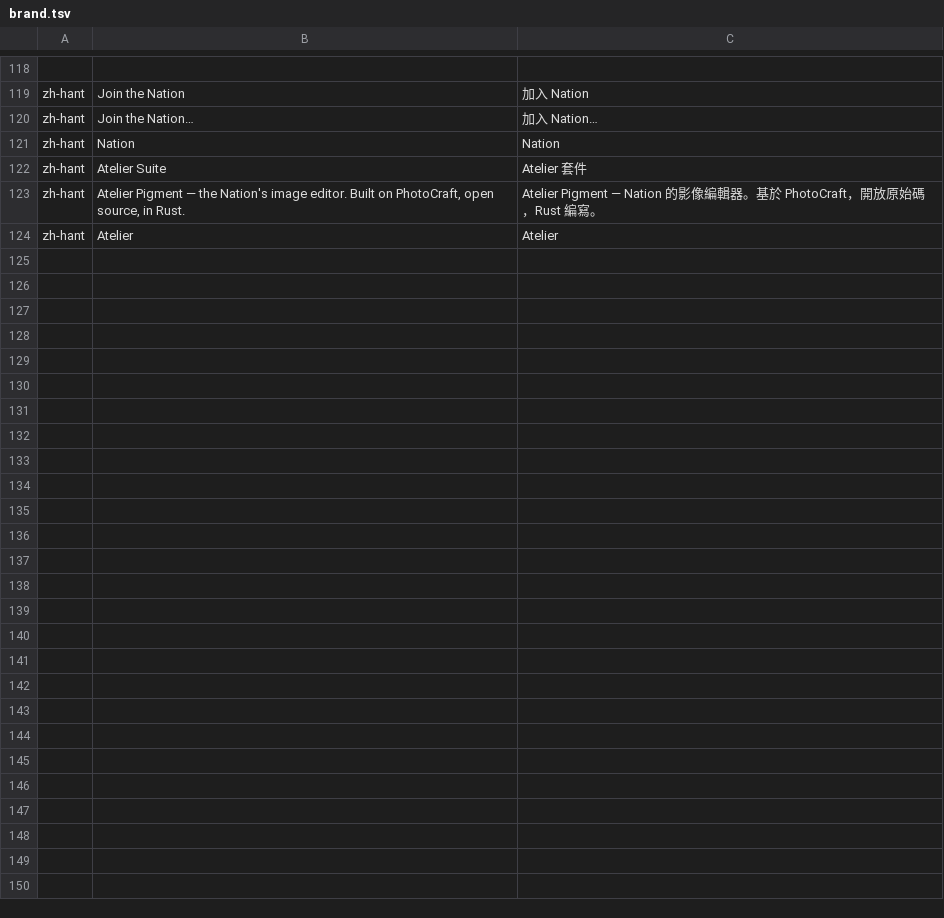
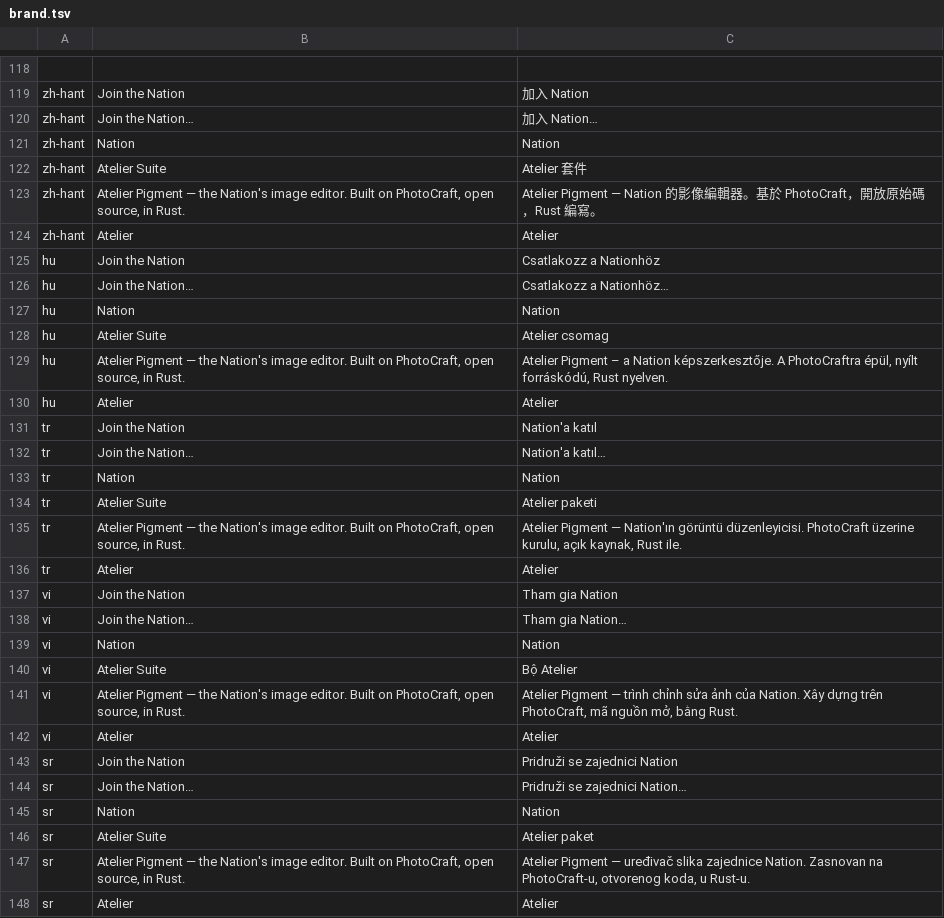
Before and after one commit to Aetherion-Nation-Builders/atelier-pigment, a TSV file: crates/ui-egui/src/i18n/brand.tsv, drawn as a sheet; only a part is shown, gaps mark what is left out.

```diff
--- a/crates/ui-egui/src/i18n/brand.tsv
+++ b/crates/ui-egui/src/i18n/brand.tsv
@@ -124 +124,25 @@ zh-hant	Atelier Pigment — the Nation's image editor. Built on PhotoCraft, open
 zh-hant	Atelier	Atelier
+hu	Join the Nation	Csatlakozz a Nationhöz
+hu	Join the Nation…	Csatlakozz a Nationhöz…
+hu	Nation	Nation
+hu	Atelier Suite	Atelier csomag
+hu	Atelier Pigment — the Nation's image editor. Built on PhotoCraft, open source, in Rust.	Atelier Pigment – a Nation képszerkesztője. A PhotoCraftra épül, nyílt forráskódú, Rust nyelven.
+hu	Atelier	Atelier
+tr	Join the Nation	Nation'a katıl
+tr	Join the Nation…	Nation'a katıl…
+tr	Nation	Nation
+tr	Atelier Suite	Atelier paketi
+tr	Atelier Pigment — the Nation's image editor. Built on PhotoCraft, open source, in Rust.	Atelier Pigment — Nation'ın görüntü düzenleyicisi. PhotoCraft üzerine kurulu, açık kaynak, Rust ile.
+tr	Atelier	Atelier
+vi	Join the Nation	Tham gia Nation
+vi	Join the Nation…	Tham gia Nation…
+vi	Nation	Nation
+vi	Atelier Suite	Bộ Atelier
+vi	Atelier Pigment — the Nation's image editor. Built on PhotoCraft, open source, in Rust.	Atelier Pigment — trình chỉnh sửa ảnh của Nation. Xây dựng trên PhotoCraft, mã nguồn mở, bằng Rust.
+vi	Atelier	Atelier
+sr	Join the Nation	Pridruži se zajednici Nation
+sr	Join the Nation…	Pridruži se zajednici Nation…
+sr	Nation	Nation
+sr	Atelier Suite	Atelier paket
+sr	Atelier Pigment — the Nation's image editor. Built on PhotoCraft, open source, in Rust.	Atelier Pigment — uređivač slika zajednice Nation. Zasnovan na PhotoCraft-u, otvorenog koda, u Rust-u.
+sr	Atelier	Atelier
```
